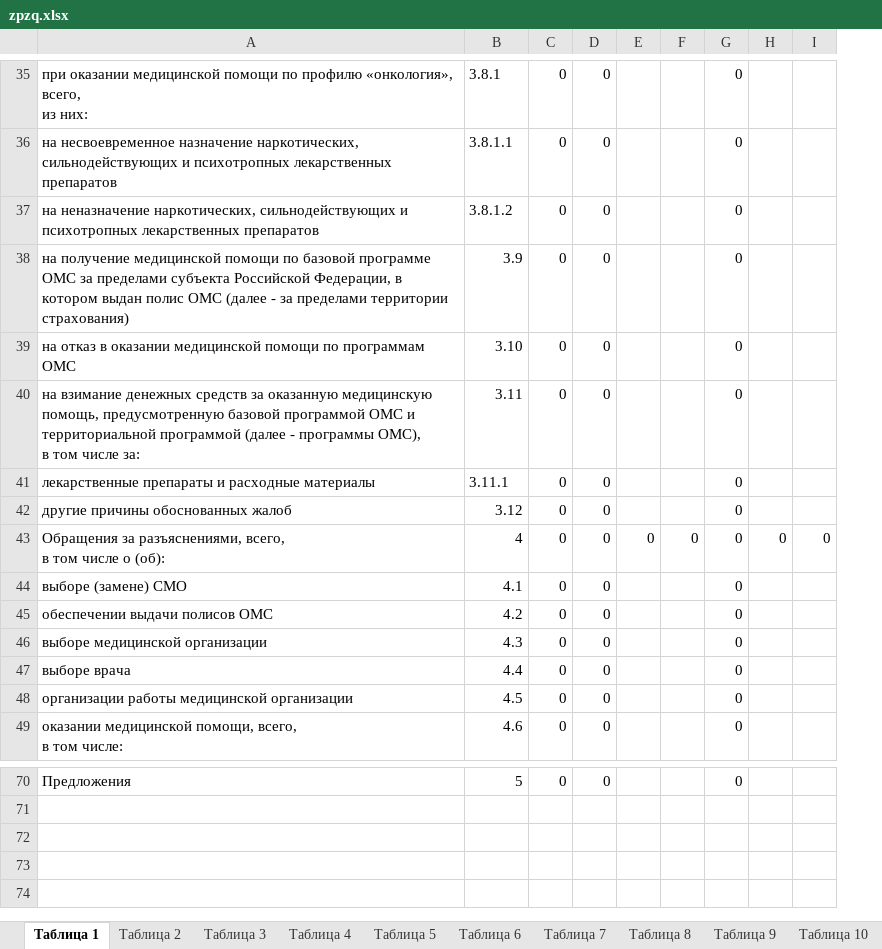
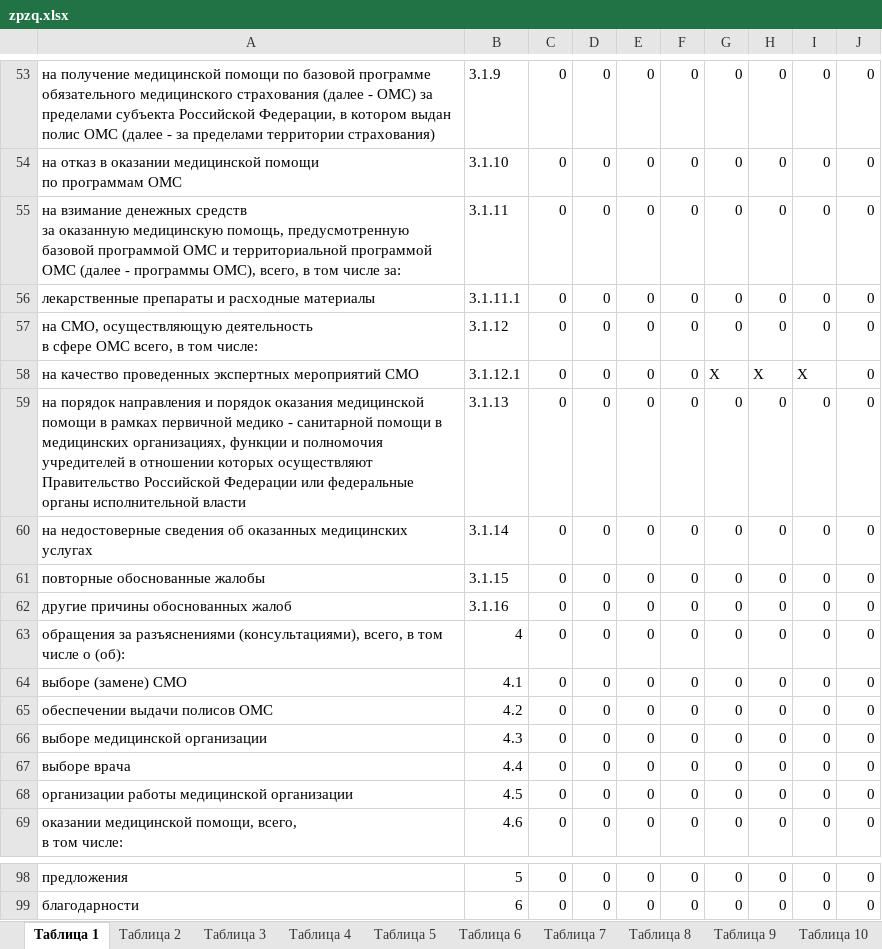
Before and after one commit to MoDoRuGG/KmsReportWS, an Excel workbook: KmsReportWS/client-update/Template/zpzq.xlsx, sheet Таблица 1, drawn as a sheet; only a part is shown, gaps mark what is left out; values as stored, in another font and other column widths than the file's, no cell formats; removed rows and columns are numbered as before the commit, all else as after; ↵ is a line break in a cell; the diff covers the shown part only; the diff names each change by its address in the sheet, - before the commit and + after, or states it on an @@ line.

```diff
--- a/KmsReportWS/client-update/Template/zpzq.xlsx (sheet Таблица 1)
+++ b/KmsReportWS/client-update/Template/zpzq.xlsx (sheet Таблица 1)
-column E, row 43: 0
-column F, row 43: 0
+column E, row 53: 0; rows 55-57: all 0; rows 59-69: all 0; row 98: 0
+column F, row 53: 0; rows 55-57: all 0; rows 59-69: all 0; row 98: 0
-column H, row 43: 0
-column I, row 43: 0
+column H, row 53: 0; rows 55-57: all 0; rows 59-69: all 0; row 98: 0
+column I, row 53: 0; rows 55-57: all 0; rows 59-69: all 0; row 98: 0
+column J, row 53: 0; rows 55-57: all 0; rows 59-69: all 0; row 98: 0
-A53: при оказании медицинской помощи по профилю «онкология», всего, ↵ из них:
+A53: на получение медицинской помощи по базовой программе обязательного медицинского страхования (далее - ОМС) за пределами субъекта Российской Федерации, в котором выдан полис ОМС (далее - за пределами территории страхования)
-B53: 3.8.1
+B53: 3.1.9
+row 54: на отказ в оказании медицинской помощи ↵ по программам ОМС | 3.1.10 | 0 | 0 | 0 | 0 | 0 | 0 | 0 | 0
-A55: на несвоевременное назначение наркотических, сильнодействующих и психотропных лекарственных препаратов
+A55: на взимание денежных средств ↵ за оказанную медицинскую помощь, предусмотренную базовой программой ОМС и территориальной программой ОМС (далее - программы ОМС), всего, в том числе за:
-B55: 3.8.1.1
+B55: 3.1.11
-A56: на неназначение наркотических, сильнодействующих и психотропных лекарственных препаратов
+A56: лекарственные препараты и расходные материалы
-B56: 3.8.1.2
+B56: 3.1.11.1
-A57: на получение медицинской помощи по базовой программе ОМС за пределами субъекта Российской Федерации, в котором выдан полис ОМС (далее - за пределами территории страхования)
+A57: на СМО, осуществляющую деятельность ↵ в сфере ОМС всего, в том числе:
-B57: 3.9
+B57: 3.1.12
+row 58: на качество проведенных экспертных мероприятий СМО | 3.1.12.1 | 0 | 0 | 0 | 0 | X | X | X | 0
-A59: на отказ в оказании медицинской помощи по программам ОМС
+A59: на порядок направления и порядок оказания медицинской помощи в рамках первичной медико - санитарной помощи в медицинских организациях, функции и полномочия учредителей в отношении которых осуществляют Правительство Российской Федерации или федеральные органы исполнительной власти
-B59: 3.10
+B59: 3.1.13
-A60: на взимание денежных средств за оказанную медицинскую помощь, предусмотренную базовой программой ОМС и территориальной программой (далее - программы ОМС), ↵ в том числе за:
+A60: на недостоверные сведения об оказанных медицинских услугах
-B60: 3.11
+B60: 3.1.14
-A61: лекарственные препараты и расходные материалы
+A61: повторные обоснованные жалобы
-B61: 3.11.1
+B61: 3.1.15
-B62: 3.12
+B62: 3.1.16
-A63: Обращения за разъяснениями, всего, ↵ в…
+A63: обращения за разъяснениями (консультациями), всего, в…
-A98: Предложения
+A98: предложения
+row 99: благодарности | 6 | 0 | 0 | 0 | 0 | 0 | 0 | 0 | 0
```
Also changed, not shown: 28 added rows, 2 removed rows and 55 edited cells elsewhere in this sheet, sheet Таблица 3, sheet Таблица 2, sheet Таблица 4, cell formats, formulas that keep their value, KmsReportWS/client-update/Template/zpz.xlsx, 2 other files.
